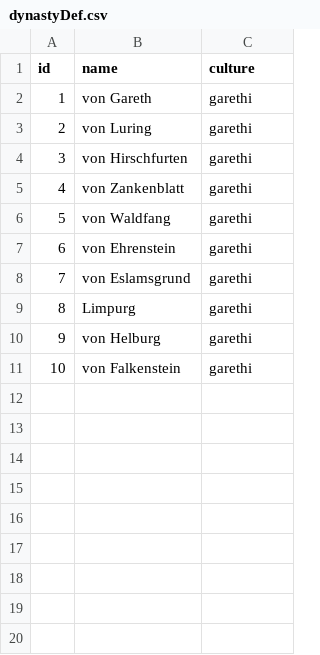
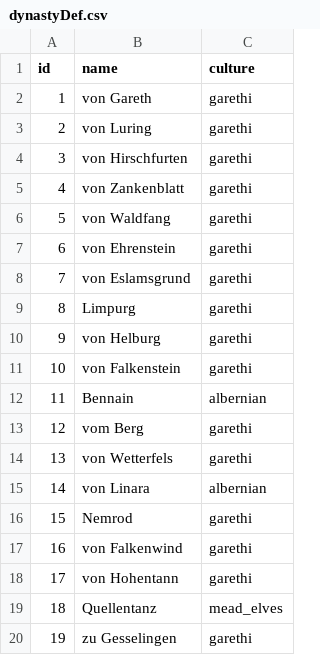
Before and after one commit to raykyn/DSA, a CSV file: common/dynasties/dynastyDef.csv, drawn as a sheet; the diff names each change by its address in the sheet, - before the commit and + after, or states it on an @@ line.

```diff
--- a/common/dynasties/dynastyDef.csv
+++ b/common/dynasties/dynastyDef.csv
+row 12: 11 | Bennain | albernian
+row 13: 12 | vom Berg | garethi
+row 14: 13 | von Wetterfels | garethi
+row 15: 14 | von Linara | albernian
+row 16: 15 | Nemrod | garethi
+row 17: 16 | von Falkenwind | garethi
+row 18: 17 | von Hohentann | garethi
+row 19: 18 | Quellentanz | mead_elves
+row 20: 19 | zu Gesselingen | garethi
```
Also changed, not shown: history/characters/charsDef.csv, 43 other files.
